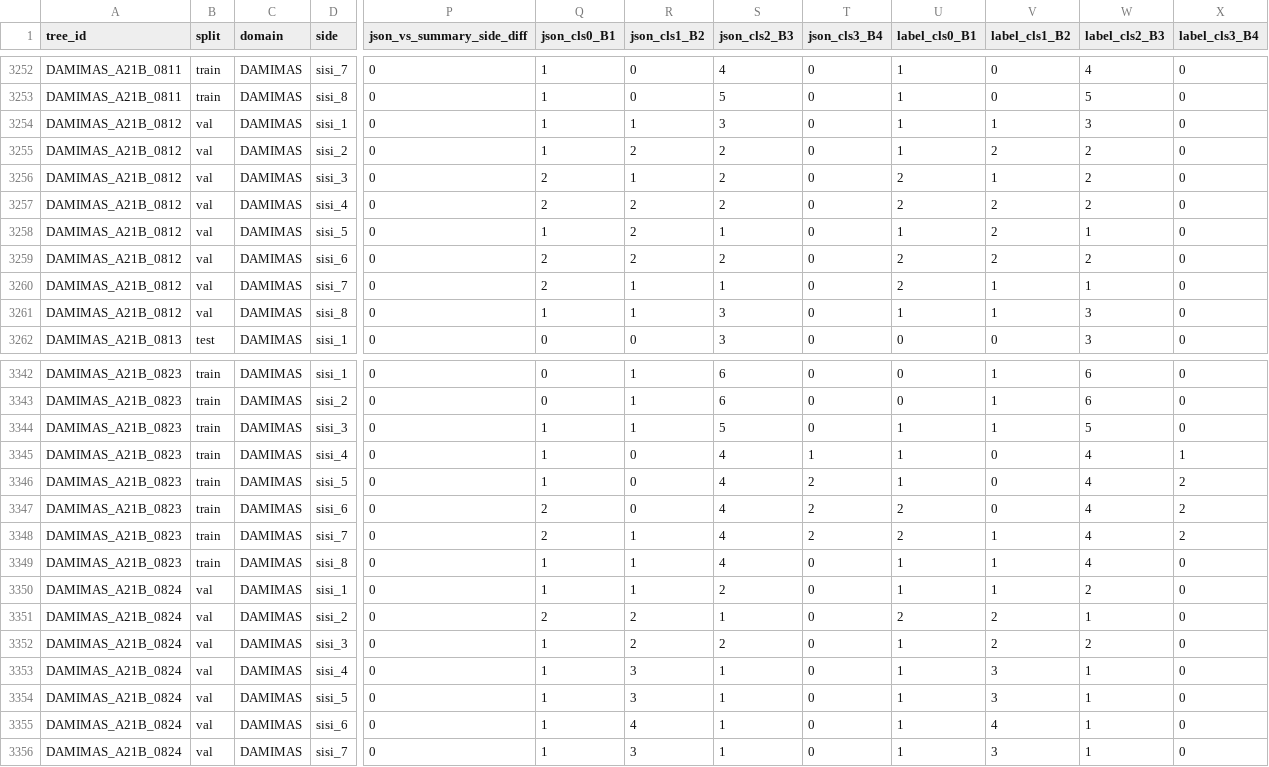
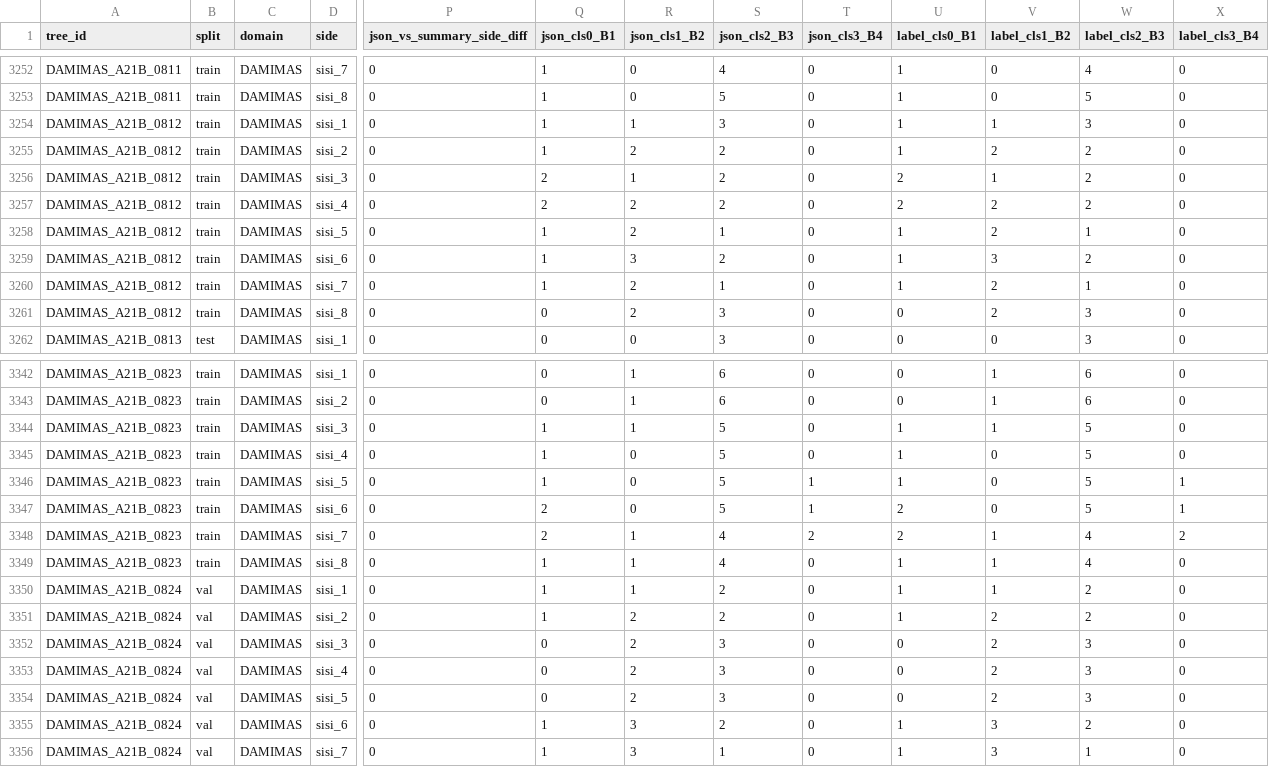
Before and after one commit to muhammad-zainal-muttaqin/research-method-dedup, a CSV file: EDA_report/tables/integrity_side_level.csv, drawn as a sheet; only a part is shown, gaps mark what is left out; the diff covers the shown part only; the diff names each change by its address in the sheet, - before the commit and + after, or states it on an @@ line.

```diff
--- a/EDA_report/tables/integrity_side_level.csv
+++ b/EDA_report/tables/integrity_side_level.csv
-B3254:B3261 (split): val
+B3254:B3261 (split): train
-Q3259:Q3260 (json_cls0_B1): 2
+Q3259:Q3260 (json_cls0_B1): 1
-R3259 (json_cls1_B2): 2
+R3259 (json_cls1_B2): 3
-U3259:U3260 (label_cls0_B1): 2
+U3259:U3260 (label_cls0_B1): 1
-V3259 (label_cls1_B2): 2
+V3259 (label_cls1_B2): 3
-R3260:R3261 (json_cls1_B2): 1
+R3260:R3261 (json_cls1_B2): 2
-V3260:V3261 (label_cls1_B2): 1
+V3260:V3261 (label_cls1_B2): 2
-Q3261 (json_cls0_B1): 1
+Q3261 (json_cls0_B1): 0
-U3261 (label_cls0_B1): 1
+U3261 (label_cls0_B1): 0
-S3345:S3347 (json_cls2_B3): 4
+S3345:S3347 (json_cls2_B3): 5
-T3345 (json_cls3_B4): 1
+T3345 (json_cls3_B4): 0
-W3345:W3347 (label_cls2_B3): 4
+W3345:W3347 (label_cls2_B3): 5
-X3345 (label_cls3_B4): 1
+X3345 (label_cls3_B4): 0
-T3346:T3347 (json_cls3_B4): 2
+T3346:T3347 (json_cls3_B4): 1
-X3346:X3347 (label_cls3_B4): 2
+X3346:X3347 (label_cls3_B4): 1
-Q3351 (json_cls0_B1): 2
+Q3351 (json_cls0_B1): 1
-S3351 (json_cls2_B3): 1
+S3351 (json_cls2_B3): 2
-U3351 (label_cls0_B1): 2
+U3351 (label_cls0_B1): 1
-W3351 (label_cls2_B3): 1
+W3351 (label_cls2_B3): 2
-Q3352:Q3354 (json_cls0_B1): 1
+Q3352:Q3354 (json_cls0_B1): 0
-S3352 (json_cls2_B3): 2
+S3352 (json_cls2_B3): 3
-U3352:U3354 (label_cls0_B1): 1
+U3352:U3354 (label_cls0_B1): 0
-W3352 (label_cls2_B3): 2
+W3352 (label_cls2_B3): 3
-R3353:R3354 (json_cls1_B2): 3
+R3353:R3354 (json_cls1_B2): 2
-S3353:S3354 (json_cls2_B3): 1
+S3353:S3354 (json_cls2_B3): 3
-V3353:V3354 (label_cls1_B2): 3
+V3353:V3354 (label_cls1_B2): 2
-W3353:W3354 (label_cls2_B3): 1
+W3353:W3354 (label_cls2_B3): 3
-R3355 (json_cls1_B2): 4
+R3355 (json_cls1_B2): 3
-S3355 (json_cls2_B3): 1
+S3355 (json_cls2_B3): 2
-V3355 (label_cls1_B2): 4
+V3355 (label_cls1_B2): 3
-W3355 (label_cls2_B3): 1
+W3355 (label_cls2_B3): 2
```
Also changed, not shown: 62 edited cells elsewhere in this file, EDA_report/tables/appearances.csv, EDA_report/tables/bunches.csv, 39 other files.
